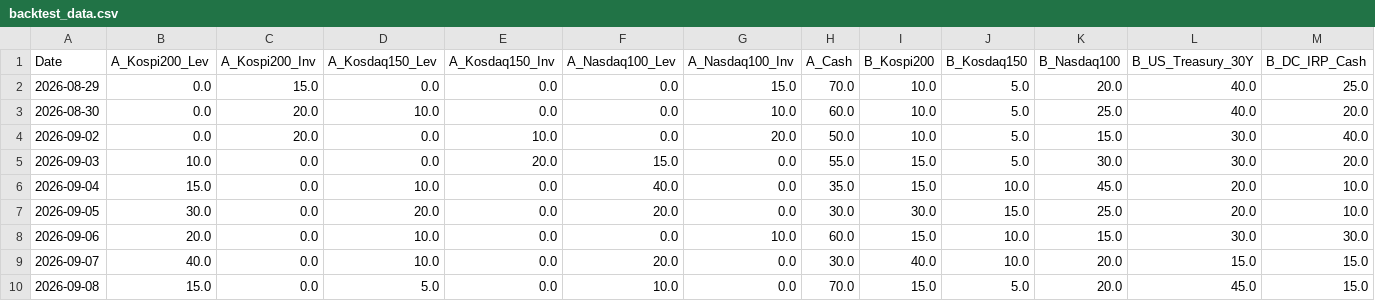
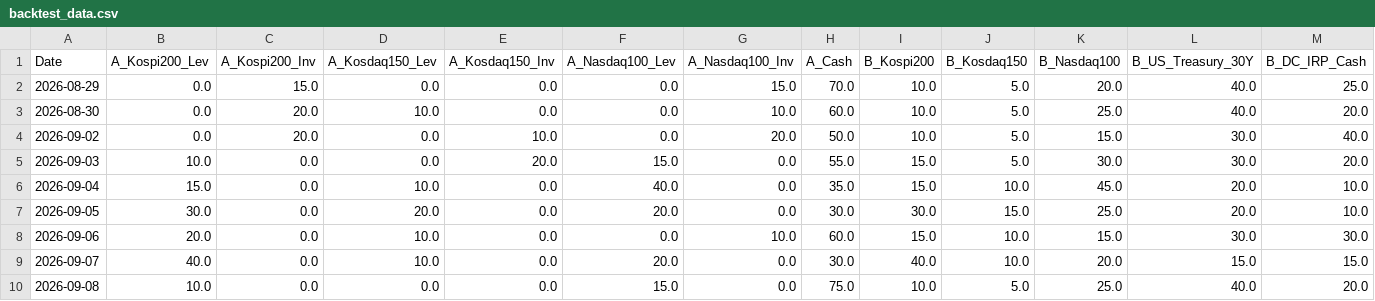
Before and after one commit to lkj9980/quant-dashboard, a CSV file: data/backtest_data.csv, drawn as a sheet.

```diff
--- a/data/backtest_data.csv
+++ b/data/backtest_data.csv
@@ -9,2 +9,2 @@
 2026-09-07,40.0,0.0,10.0,0.0,20.0,0.0,30.0,40.0,10.0,20.0,15.0,15.0
-2026-09-08,15.0,0.0,5.0,0.0,10.0,0.0,70.0,15.0,5.0,20.0,45.0,15.0
+2026-09-08,10.0,0.0,0.0,0.0,15.0,0.0,75.0,10.0,5.0,25.0,40.0,20.0
```
Also changed, not shown: data/quant_log.csv, 2 other files.
